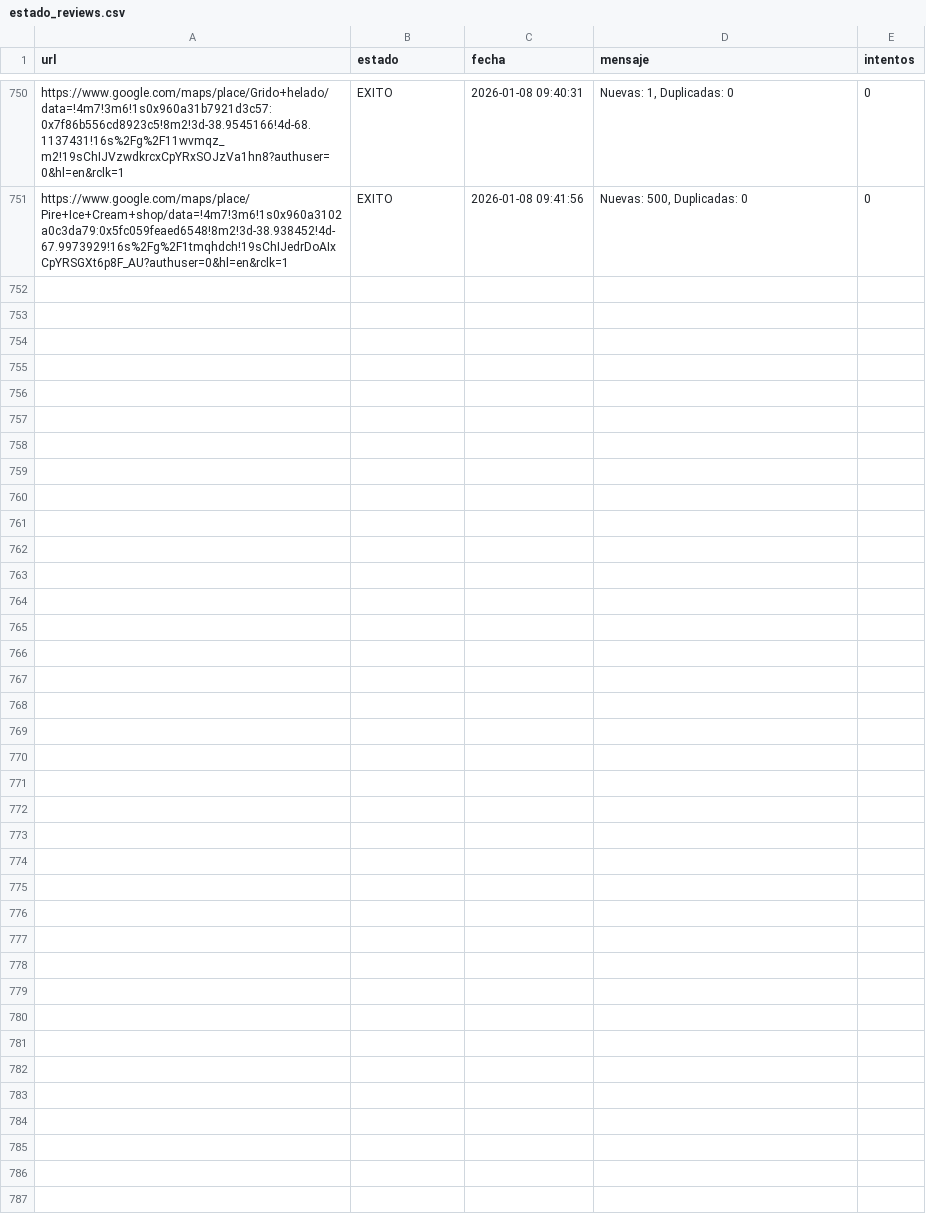
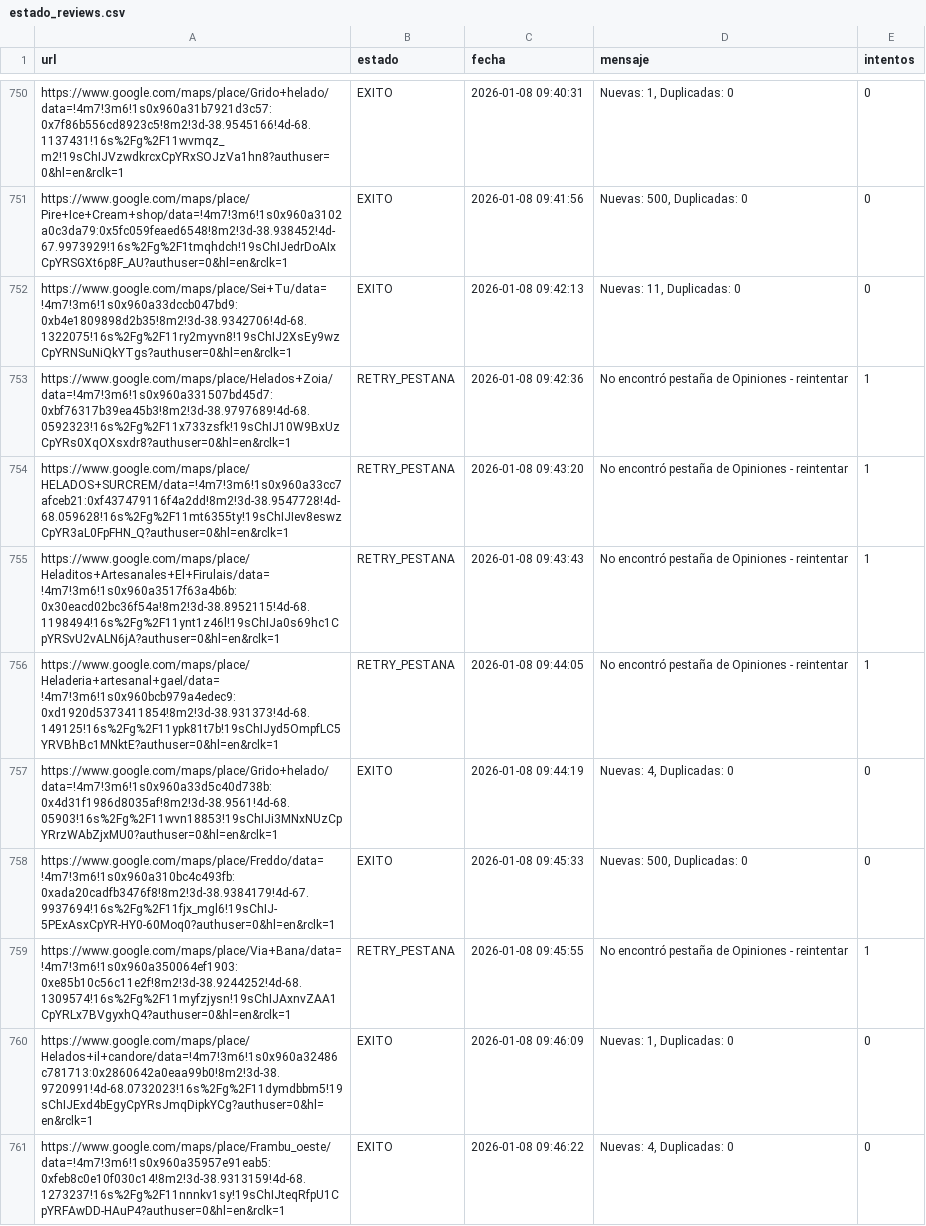
Before and after one commit to AdrianDVnqn/que-morfamos, a CSV file: data/estado_reviews.csv, drawn as a sheet; only a part is shown, gaps mark what is left out; the diff names each change by its address in the sheet, - before the commit and + after, or states it on an @@ line.

```diff
--- a/data/estado_reviews.csv
+++ b/data/estado_reviews.csv
+row 752: https://www.google.com/maps/place/Sei+Tu/data=!4m7!3m6!1s0x960a33dccb047bd9:0xb4e1809898d2b35!8m2!3d-38.9342706!4d-68.1322075!16s%2Fg%2F11ry2myvn8!19sChIJ2XsEy9wzCpYRNSuNiQkYTgs?authuser=0&hl=en&rclk=1 | EXITO | 2026-01-08 09:42:13 | Nuevas: 11, Duplicadas: 0 | 0
+row 753: https://www.google.com/maps/place/Helados+Zoia/data=!4m7!3m6!1s0x960a331507bd45d7:0xbf76317b39ea45b3!8m2!3d-38.9797689!4d-68.0592323!16s%2Fg%2F11x733zsfk!19sChIJ10W9BxUzCpYRs0XqOXsxdr8?authuser=0&hl=en&rclk=1 | RETRY_PESTANA | 2026-01-08 09:42:36 | No encontró pestaña de Opiniones - reintentar | 1
+row 754: https://www.google.com/maps/place/HELADOS+SURCREM/data=!4m7!3m6!1s0x960a33cc7afceb21:0xf437479116f4a2dd!8m2!3d-38.9547728!4d-68.059628!16s%2Fg%2F11mt6355ty!19sChIJIev8eswzCpYR3aL0FpFHN_Q?authuser=0&hl=en&rclk=1 | RETRY_PESTANA | 2026-01-08 09:43:20 | No encontró pestaña de Opiniones - reintentar | 1
+row 755: https://www.google.com/maps/place/Heladitos+Artesanales+El+Firulais/data=!4m7!3m6!1s0x960a3517f63a4b6b:0x30eacd02bc36f54a!8m2!3d-38.8952115!4d-68.1198494!16s%2Fg%2F11ynt1z46l!19sChIJa0s69hc1CpYRSvU2vALN6jA?authuser=0&hl=en&rclk=1 | RETRY_PESTANA | 2026-01-08 09:43:43 | No encontró pestaña de Opiniones - reintentar | 1
+row 756: https://www.google.com/maps/place/Heladeria+artesanal+gael/data=!4m7!3m6!1s0x960bcb979a4edec9:0xd1920d5373411854!8m2!3d-38.931373!4d-68.149125!16s%2Fg%2F11ypk81t7b!19sChIJyd5OmpfLC5YRVBhBc1MNktE?authuser=0&hl=en&rclk=1 | RETRY_PESTANA | 2026-01-08 09:44:05 | No encontró pestaña de Opiniones - reintentar | 1
+row 757: https://www.google.com/maps/place/Grido+helado/data=!4m7!3m6!1s0x960a33d5c40d738b:0x4d31f1986d8035af!8m2!3d-38.9561!4d-68.05903!16s%2Fg%2F11wvn18853!19sChIJi3MNxNUzCpYRrzWAbZjxMU0?authuser=0&hl=en&rclk=1 | EXITO | 2026-01-08 09:44:19 | Nuevas: 4, Duplicadas: 0 | 0
+row 758: https://www.google.com/maps/place/Freddo/data=!4m7!3m6!1s0x960a310bc4c493fb:0xada20cadfb3476f8!8m2!3d-38.9384179!4d-67.9937694!16s%2Fg%2F11fjx_mgl6!19sChIJ-5PExAsxCpYR-HY0-60Moq0?authuser=0&hl=en&rclk=1 | EXITO | 2026-01-08 09:45:33 | Nuevas: 500, Duplicadas: 0 | 0
+row 759: https://www.google.com/maps/place/Via+Bana/data=!4m7!3m6!1s0x960a350064ef1903:0xe85b10c56c11e2f!8m2!3d-38.9244252!4d-68.1309574!16s%2Fg%2F11myfzjysn!19sChIJAxnvZAA1CpYRLx7BVgyxhQ4?authuser=0&hl=en&rclk=1 | RETRY_PESTANA | 2026-01-08 09:45:55 | No encontró pestaña de Opiniones - reintentar | 1
+row 760: https://www.google.com/maps/place/Helados+il+candore/data=!4m7!3m6!1s0x960a32486c781713:0x2860642a0eaa99b0!8m2!3d-38.9720991!4d-68.0732023!16s%2Fg%2F11dymdbbm5!19sChIJExd4bEgyCpYRsJmqDipkYCg?authuser=0&hl=en&rclk=1 | EXITO | 2026-01-08 09:46:09 | Nuevas: 1, Duplicadas: 0 | 0
+row 761: https://www.google.com/maps/place/Frambu_oeste/data=!4m7!3m6!1s0x960a35957e91eab5:0xfeb8c0e10f030c14!8m2!3d-38.9313159!4d-68.1273237!16s%2Fg%2F11nnnkv1sy!19sChIJteqRfpU1CpYRFAwDD-HAuP4?authuser=0&hl=en&rclk=1 | EXITO | 2026-01-08 09:46:22 | Nuevas: 4, Duplicadas: 0 | 0
```
